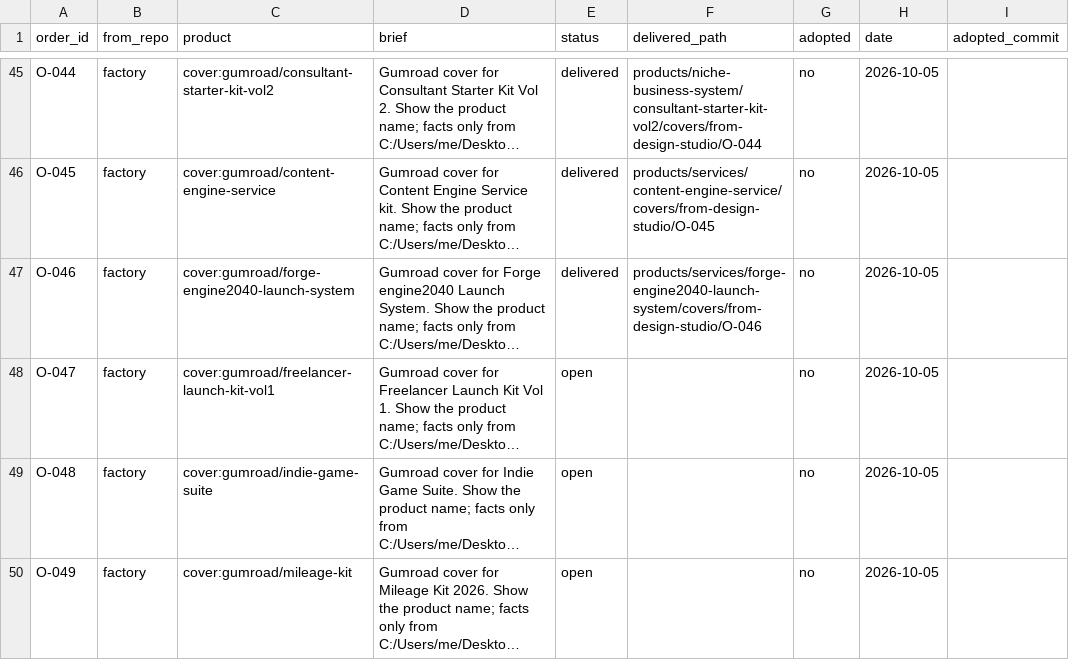
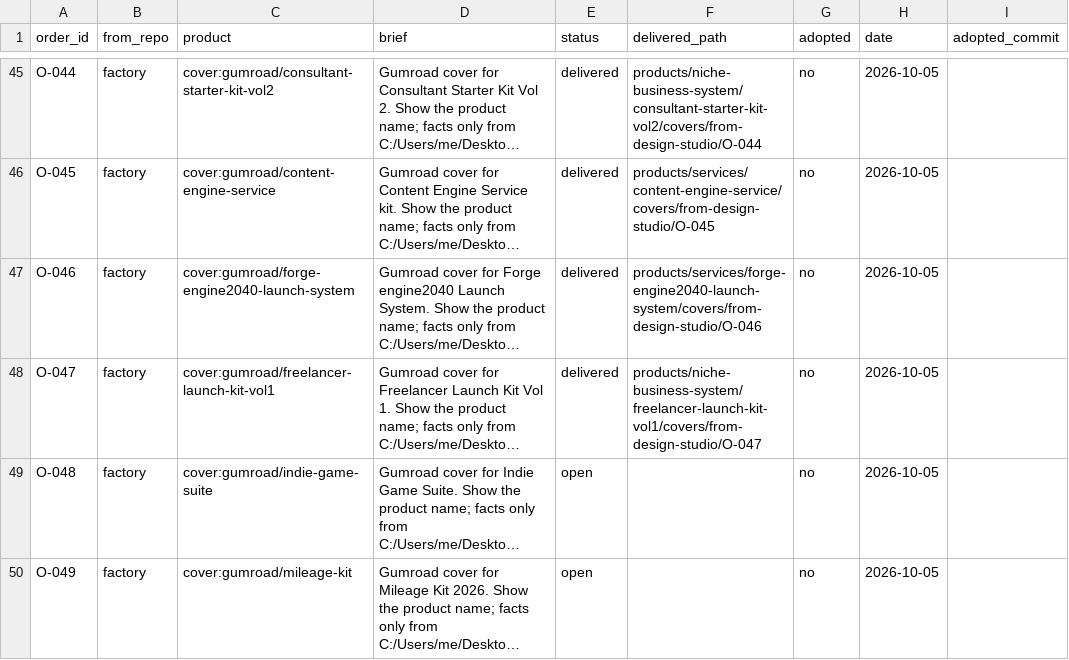
Before and after one commit to MaximKonovalovDev/design-studio, a CSV file: orders.csv, drawn as a sheet; only a part is shown, gaps mark what is left out; long unchanged cells end in …; the diff names each change by its address in the sheet, - before the commit and + after, or states it on an @@ line.

Commit message:
deliver O-047 to factory (DELIVER CHECK PASS 23/23)
DELIVER CHECK PASS: O-047 (23/23 files); ORDERS PASS: 65 orders (15 open, 0 building, 18 delivered, 32 adopted, 0 rejected)

```diff
--- a/orders.csv
+++ b/orders.csv
-E48 (status): open
+E48 (status): delivered
-F48 (delivered_path): (empty)
+F48 (delivered_path): products/niche-business-system/freelancer-launch-kit-vol1/covers/from-design-studio/O-047
```
Also changed, not shown: 3 other files.
